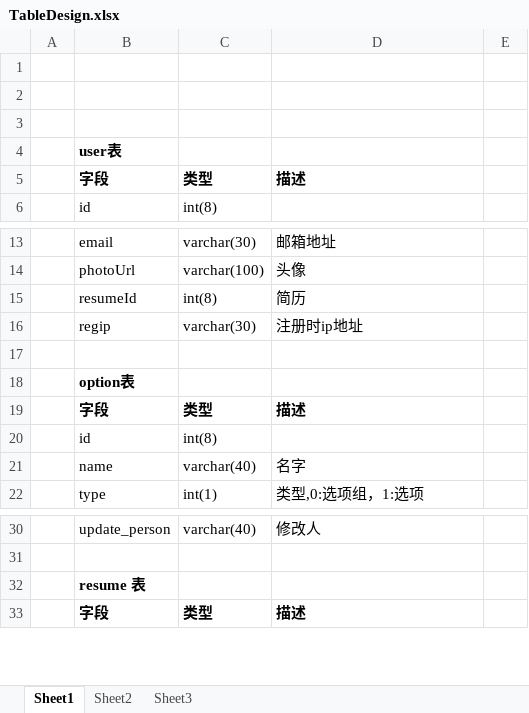
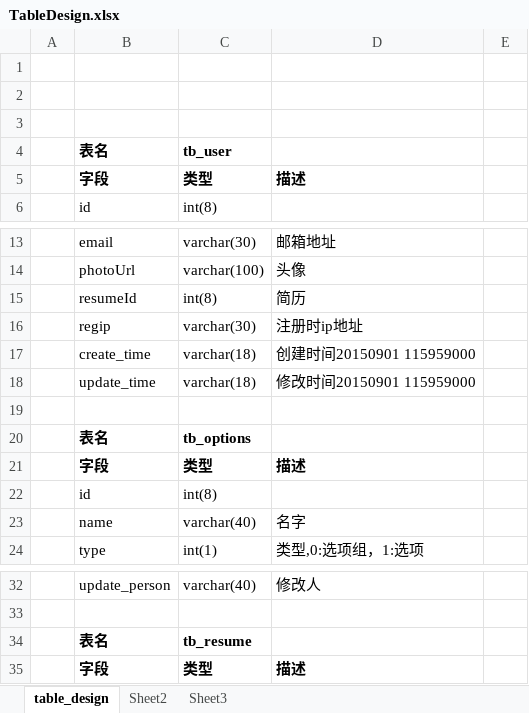
Before and after one commit to carlzhangweiwen/xymz, an Excel workbook: src/main/webapp/DB/TableDesign.xlsx, sheet table_design, drawn as a sheet; only a part is shown, gaps mark what is left out; values as stored, in another font and other column widths than the file's, no borders; removed rows and columns are numbered as before the commit, all else as after; the diff covers the shown part only; the diff names each change by its address in the sheet, - before the commit and + after, or states it on an @@ line.

```diff
--- a/src/main/webapp/DB/TableDesign.xlsx (sheet table_design)
+++ b/src/main/webapp/DB/TableDesign.xlsx (sheet table_design)
-sheet tab: Sheet1
+sheet tab: table_design
-row 4:  | user表
+row 4:  | 表名 | tb_user
+row 17:  | create_time | varchar(18) | 创建时间20150901 115959000
+row 18:  | update_time | varchar(18) | 修改时间20150901 115959000
-row 18:  | option表
+row 20:  | 表名 | tb_options
-row 32:  | resume 表
+row 34:  | 表名 | tb_resume
```
Also changed, not shown: 44 added rows and 1 edited cell elsewhere in this sheet, 11 other files.
